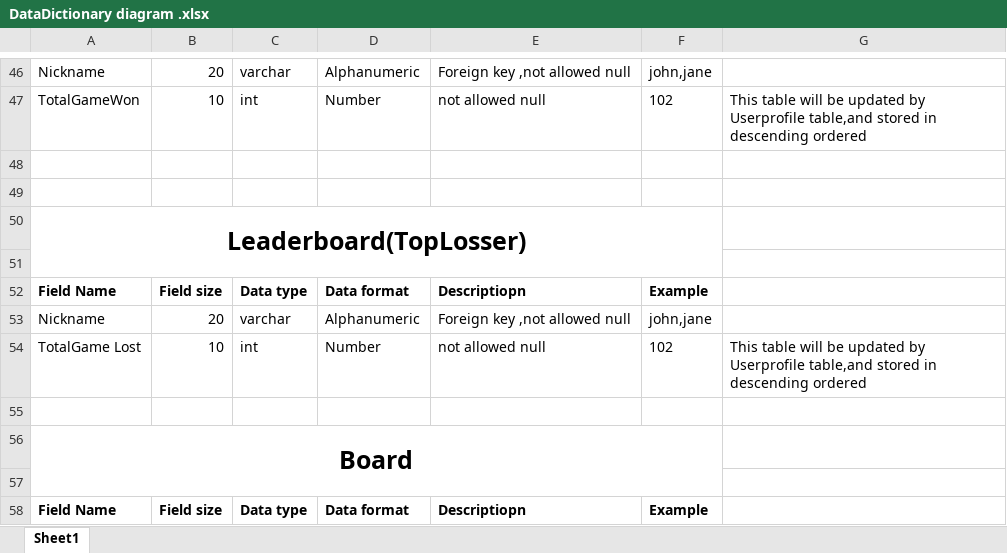
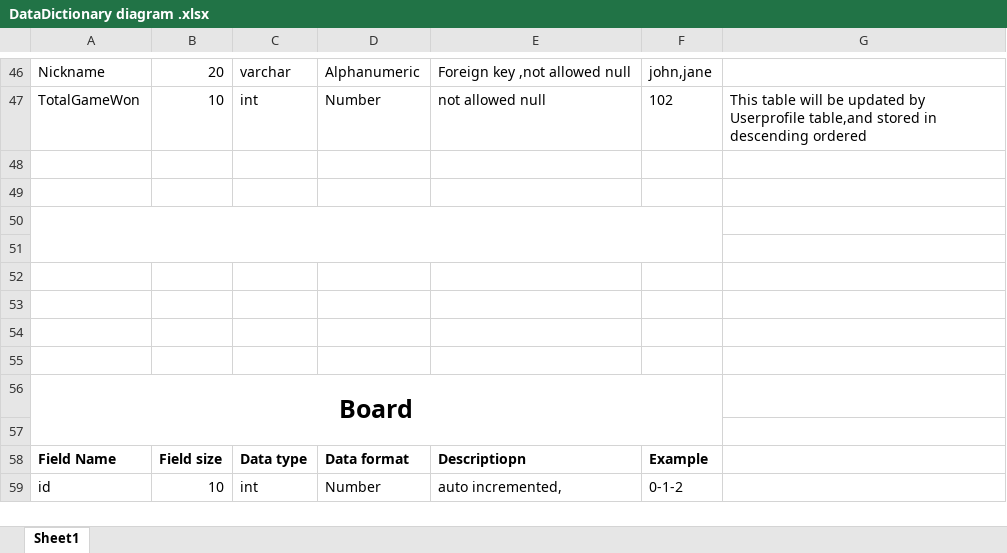
Before and after one commit to VincentC1120/cs414-f18-001-stringCheese, an Excel workbook: DataDictionary diagram .xlsx, sheet Sheet1, drawn as a sheet; only a part is shown, gaps mark what is left out; the shorter side is filled out with more unchanged rows; values as stored, in another font and other column widths than the file's, no borders; removed rows and columns are numbered as before the commit, all else as after; the diff names each change by its address in the sheet, - before the commit and + after, or states it on an @@ line.

Commit message:
Updated Leader board

```diff
--- a/DataDictionary diagram .xlsx (sheet Sheet1)
+++ b/DataDictionary diagram .xlsx (sheet Sheet1)
-row 50: Leaderboard(TopLosser)
+A50:F51 merged
-row 51: Field Name | Field size | Data type | Data format | Descriptiopn | Example
+row 51: (empty)
-row 52: Nickname | 20 | varchar | Alphanumeric | Foreign key ,not allowed null | john,jane
+row 52: (empty)
-row 53: TotalGame Lost | 10 | int | Number | not allowed null | 102 | This table will be updated by Userprofile table,and stored in descending ordered
+row 53: (empty)
+row 54: (empty)
```
